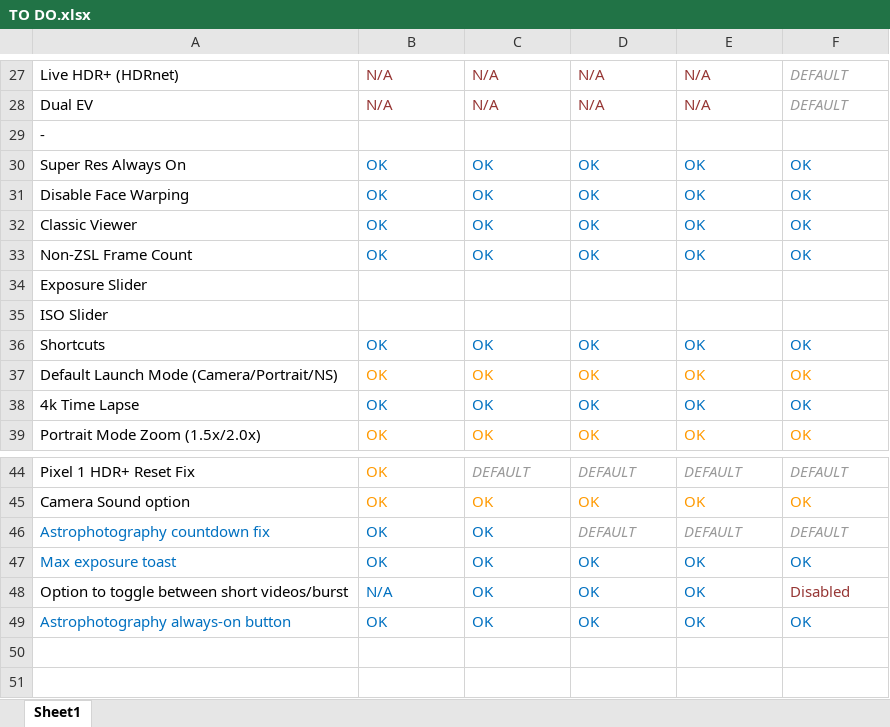
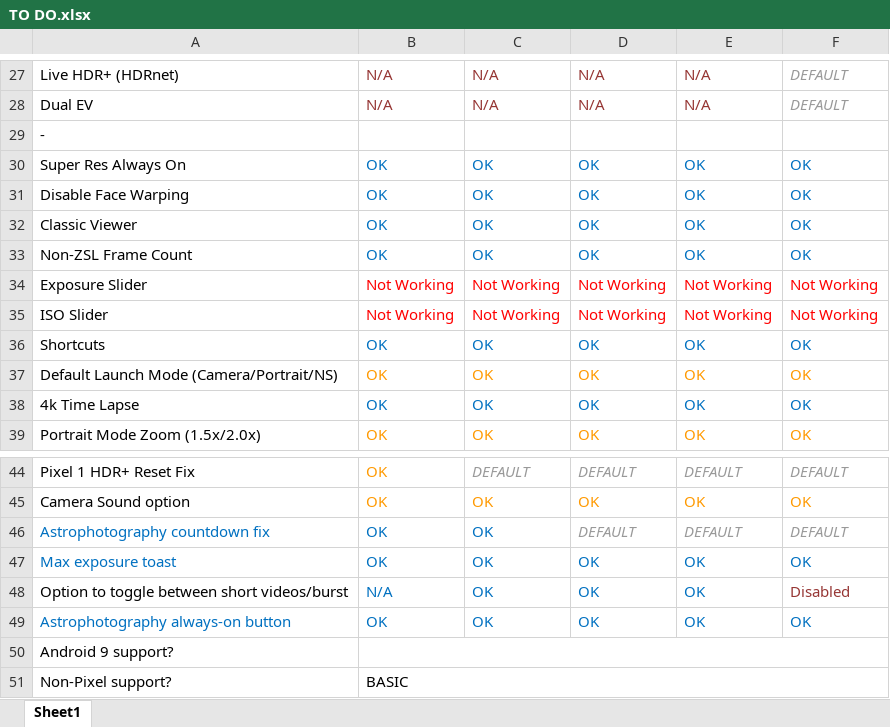
Before and after one commit to cstark27/PXv4_GoogleCamera_7.2.014, an Excel workbook: TO DO.xlsx, sheet Sheet1, drawn as a sheet; only a part is shown, gaps mark what is left out; values as stored, in another font and other column widths than the file's, no borders; the diff names each change by its address in the sheet, - before the commit and + after, or states it on an @@ line.

```diff
--- a/TO DO.xlsx (sheet Sheet1)
+++ b/TO DO.xlsx (sheet Sheet1)
-B34:B35: (empty)
+B34:B35: Not Working
-C34:C35: (empty)
+C34:C35: Not Working
-D34:D35: (empty)
+D34:D35: Not Working
-E34:E35: (empty)
+E34:E35: Not Working
-F34:F35: (empty)
+F34:F35: Not Working
+row 50: Android 9 support?
+row 51: Non-Pixel support? | BASIC
```
Also changed, not shown: 1 other file.
